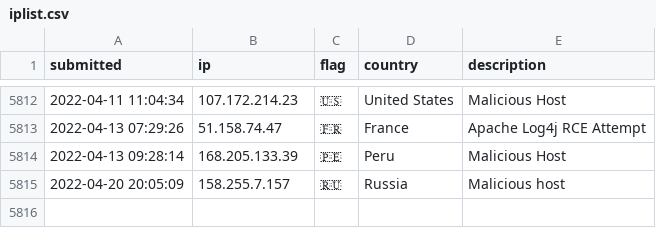
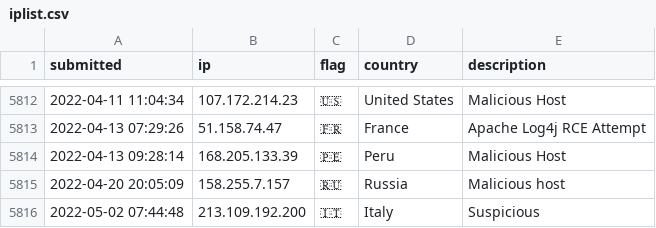
Before and after one commit to tesla-consulting/ioc-list, a CSV file: iplist.csv, drawn as a sheet; only a part is shown, gaps mark what is left out; the diff names each change by its address in the sheet, - before the commit and + after, or states it on an @@ line.

Commit message:
New IoC pushed.

```diff
--- a/iplist.csv
+++ b/iplist.csv
+row 5816: 2022-05-02 07:44:48 | 213.109.192.200 | 🇮🇹 | Italy | Suspicious
```
